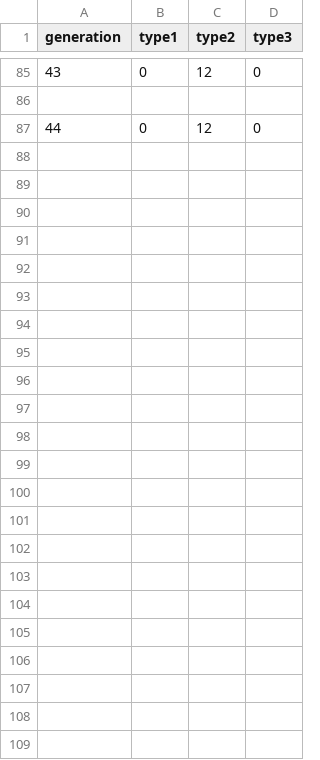
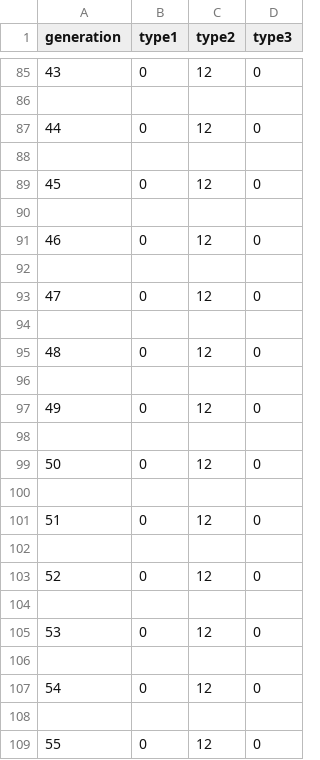
Before and after one commit to PushyGalax/IA-selection-naturelle, a CSV file: type.csv, drawn as a sheet; only a part is shown, gaps mark what is left out.

```diff
--- a/type.csv
+++ b/type.csv
@@ -87 +87,23 @@ generation,type1,type2,type3
 44,0,12,0
+
+45,0,12,0
+
+46,0,12,0
+
+47,0,12,0
+
+48,0,12,0
+
+49,0,12,0
+
+50,0,12,0
+
+51,0,12,0
+
+52,0,12,0
+
+53,0,12,0
+
+54,0,12,0
+
+55,0,12,0
```
Also changed, not shown: dataia.csv, tempsia.csv, 1 other file.
